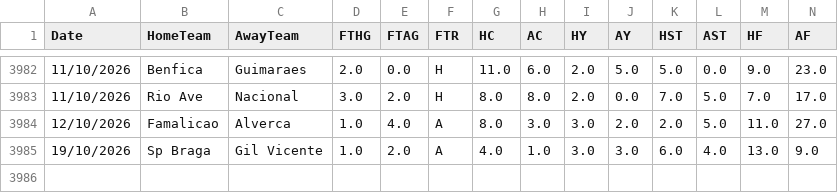
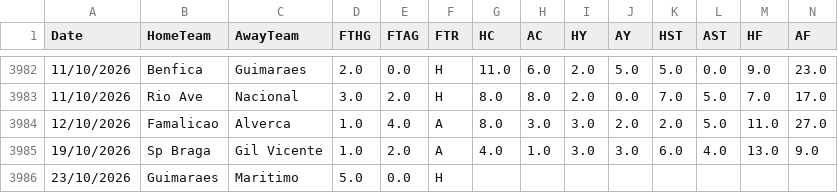
Before and after one commit to hectormera4-dotcom/premier-picks, a CSV file: primeira_liga_combinado.csv, drawn as a sheet; only a part is shown, gaps mark what is left out; rows hold the shown columns only; the diff names each change by its address in the sheet, - before the commit and + after, or states it on an @@ line.

```diff
--- a/primeira_liga_combinado.csv
+++ b/primeira_liga_combinado.csv
+row 3986: 23/10/2026 | Guimaraes | Maritimo | 5.0 | 0.0 | H
```
